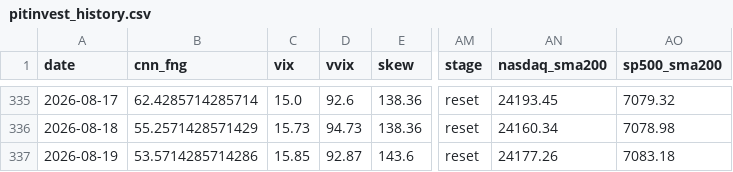
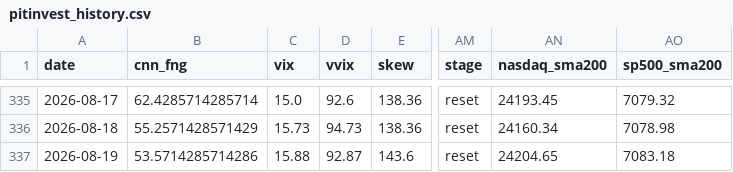
Before and after one commit to komubal-del/pitinvest-bot, a CSV file: pitinvest_history.csv, drawn as a sheet; only a part is shown, gaps mark what is left out; the diff names each change by its address in the sheet, - before the commit and + after, or states it on an @@ line.

```diff
--- a/pitinvest_history.csv
+++ b/pitinvest_history.csv
-C337 (vix): 15.85
+C337 (vix): 15.88
-AN337 (nasdaq_sma200): 24177.26
+AN337 (nasdaq_sma200): 24204.65
```
Also changed, not shown: 2 other files.
